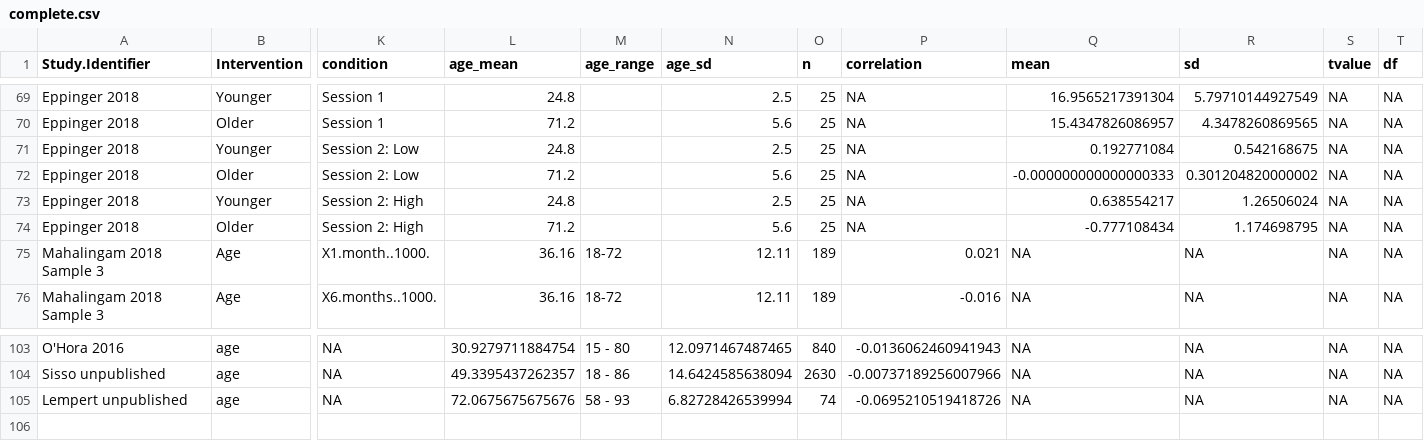
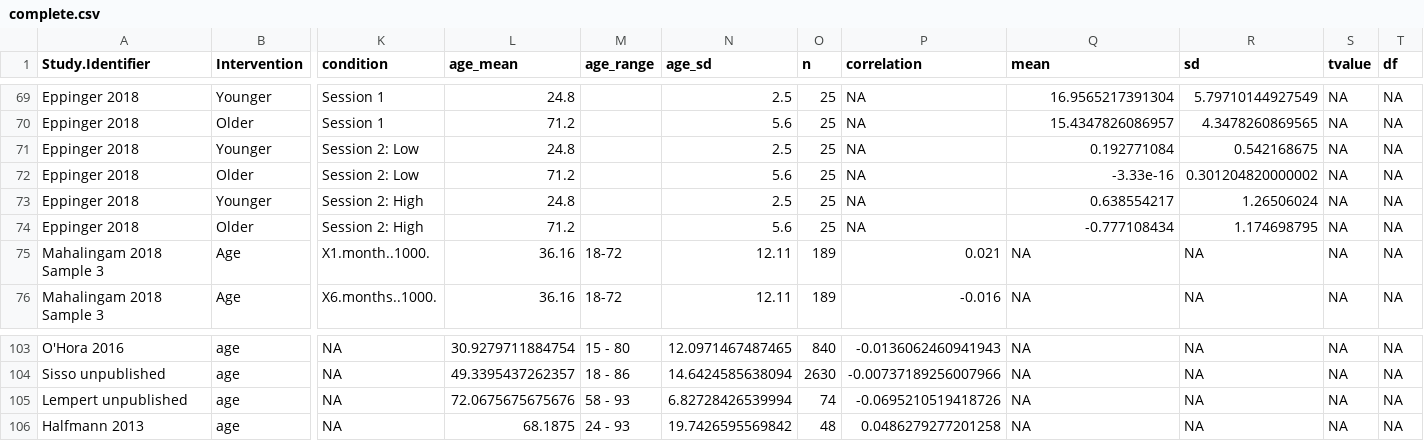
Before and after one commit to klsea/time_prefs_meta, a CSV file: output/complete.csv, drawn as a sheet; only a part is shown, gaps mark what is left out; rows hold the shown columns only; the diff names each change by its address in the sheet, - before the commit and + after, or states it on an @@ line.

Commit message:
add Halfmann 2013 data

```diff
--- a/output/complete.csv
+++ b/output/complete.csv
-Q72 (mean): -0.000000000000000333
+Q72 (mean): -3.33e-16
+row 106: Halfmann 2013 | age | NA | 68.1875 | 24 - 93 | 19.7426595569842 | 48 | 0.0486279277201258 | NA | NA | NA | NA
```
Also changed, not shown: output/continuous_table.csv, output/effect_sizes.csv, 12 other files.
